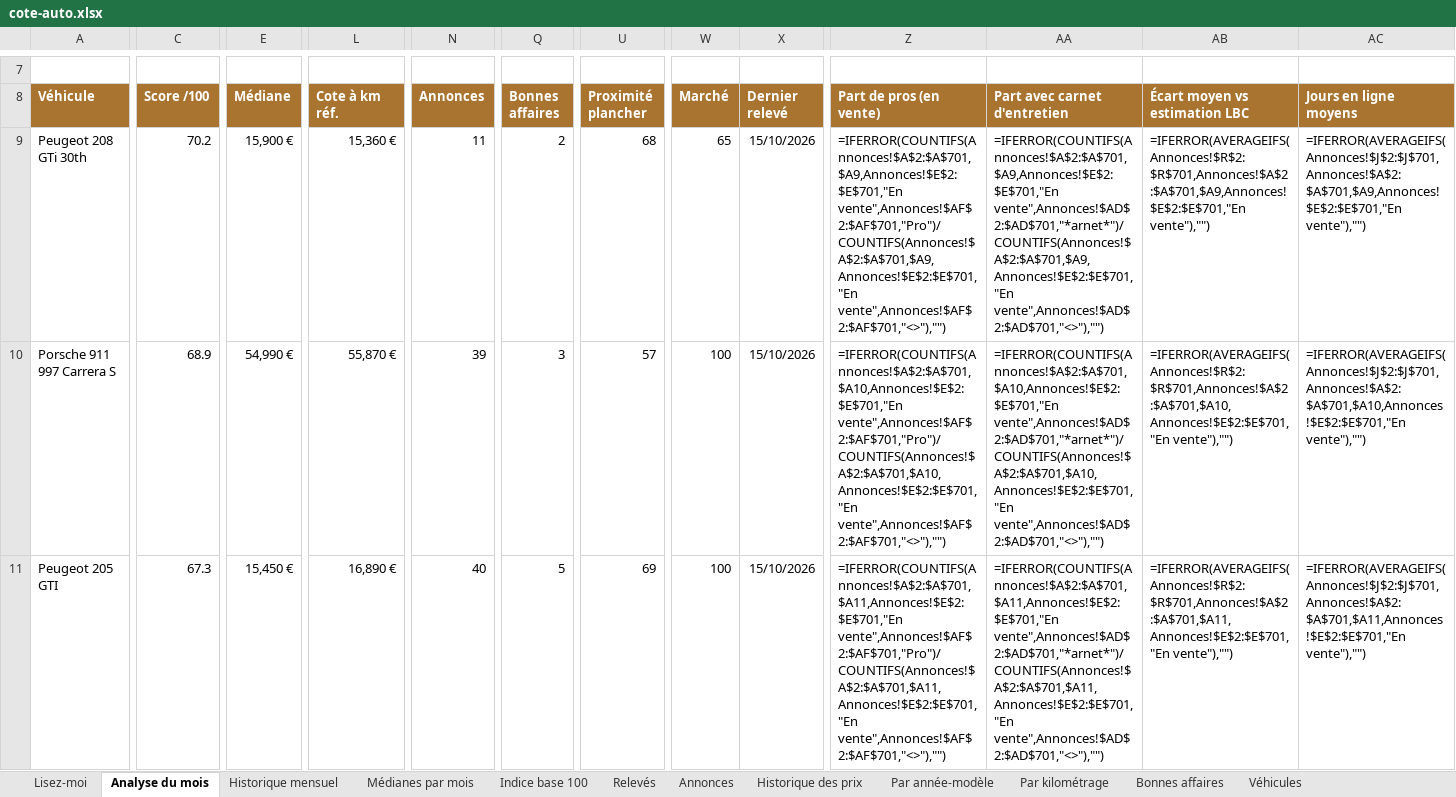
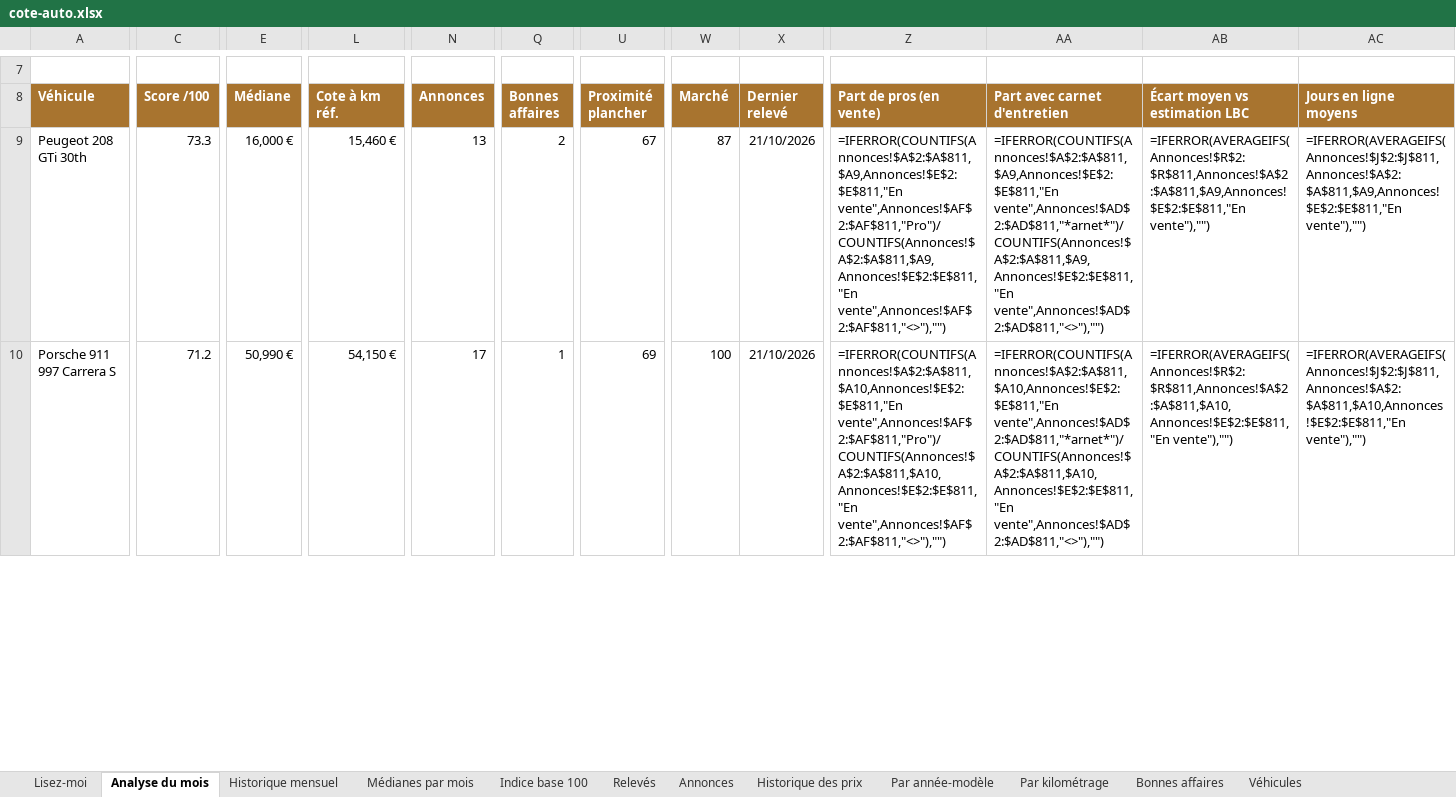
Before and after one commit to mattchampavier-ui/cote-auto, an Excel workbook: cote-auto.xlsx, sheet Analyse du mois, drawn as a sheet; only a part is shown, gaps mark what is left out; values as stored, in another font and other column widths than the file's, no borders; formulas without a stored value are shown as written; charts and pictures and conditional formats not drawn; removed rows and columns are numbered as before the commit, all else as after; rows hold the shown columns only; the diff covers the shown part only; the diff names each change by its address in the sheet, - before the commit and + after, or states it on an @@ line.

Commit message:
Import du relevé manuel 2026-10-21

```diff
--- a/cote-auto.xlsx (sheet Analyse du mois)
+++ b/cote-auto.xlsx (sheet Analyse du mois)
-C9 (Score /100): 70.2
+C9 (Score /100): 73.3
-E9 (Médiane): 15,900 €
+E9 (Médiane): 16,000 €
-L9 (Cote à km réf.): 15,360 €
+L9 (Cote à km réf.): 15,460 €
-N9 (Annonces): 11
+N9 (Annonces): 13
-U9 (Proximité plancher): 68
+U9 (Proximité plancher): 67
-W9 (Marché): 65
+W9 (Marché): 87
-X9:X10 (Dernier relevé): 15/10/2026
+X9:X10 (Dernier relevé): 21/10/2026
-Z9 (Part de pros (en vente)): =IFERROR(COUNTIFS(Annonces!$A$2:$A$701,$A9,Annonces!$E$2:$E$701,"En vente",Annonces!$AF$2:$AF$701,"Pro")/COUNTIFS(Annonces!$A$2:$A$701,$A9,Annonces!$E$2:$E$701,"En vente",Annonces!$AF$2:$AF$701,"<>"),"")
+Z9 (Part de pros (en vente)): =IFERROR(COUNTIFS(Annonces!$A$2:$A$811,$A9,Annonces!$E$2:$E$811,"En vente",Annonces!$AF$2:$AF$811,"Pro")/COUNTIFS(Annonces!$A$2:$A$811,$A9,Annonces!$E$2:$E$811,"En vente",Annonces!$AF$2:$AF$811,"<>"),"")
-AA9 (Part avec carnet d'entretien): =IFERROR(COUNTIFS(Annonces!$A$2:$A$701,$A9,Annonces!$E$2:$E$701,"En vente",Annonces!$AD$2:$AD$701,"*arnet*")/COUNTIFS(Annonces!$A$2:$A$701,$A9,Annonces!$E$2:$E$701,"En vente",Annonces!$AD$2:$AD$701,"<>"),"")
+AA9 (Part avec carnet d'entretien): =IFERROR(COUNTIFS(Annonces!$A$2:$A$811,$A9,Annonces!$E$2:$E$811,"En vente",Annonces!$AD$2:$AD$811,"*arnet*")/COUNTIFS(Annonces!$A$2:$A$811,$A9,Annonces!$E$2:$E$811,"En vente",Annonces!$AD$2:$AD$811,"<>"),"")
-AB9 (Écart moyen vs estimation LBC): =IFERROR(AVERAGEIFS(Annonces!$R$2:$R$701,Annonces!$A$2:$A$701,$A9,Annonces!$E$2:$E$701,"En vente"),"")
+AB9 (Écart moyen vs estimation LBC): =IFERROR(AVERAGEIFS(Annonces!$R$2:$R$811,Annonces!$A$2:$A$811,$A9,Annonces!$E$2:$E$811,"En vente"),"")
-AC9 (Jours en ligne moyens): =IFERROR(AVERAGEIFS(Annonces!$J$2:$J$701,Annonces!$A$2:$A$701,$A9,Annonces!$E$2:$E$701,"En vente"),"")
+AC9 (Jours en ligne moyens): =IFERROR(AVERAGEIFS(Annonces!$J$2:$J$811,Annonces!$A$2:$A$811,$A9,Annonces!$E$2:$E$811,"En vente"),"")
-C10 (Score /100): 68.9
+C10 (Score /100): 71.2
-E10 (Médiane): 54,990 €
+E10 (Médiane): 50,990 €
-L10 (Cote à km réf.): 55,870 €
+L10 (Cote à km réf.): 54,150 €
-N10 (Annonces): 39
+N10 (Annonces): 17
-Q10 (Bonnes affaires): 3
+Q10 (Bonnes affaires): 1
-U10 (Proximité plancher): 57
+U10 (Proximité plancher): 69
-Z10 (Part de pros (en vente)): =IFERROR(COUNTIFS(Annonces!$A$2:$A$701,$A10,Annonces!$E$2:$E$701,"En vente",Annonces!$AF$2:$AF$701,"Pro")/COUNTIFS(Annonces!$A$2:$A$701,$A10,Annonces!$E$2:$E$701,"En vente",Annonces!$AF$2:$AF$701,"<>"),"")
+Z10 (Part de pros (en vente)): =IFERROR(COUNTIFS(Annonces!$A$2:$A$811,$A10,Annonces!$E$2:$E$811,"En vente",Annonces!$AF$2:$AF$811,"Pro")/COUNTIFS(Annonces!$A$2:$A$811,$A10,Annonces!$E$2:$E$811,"En vente",Annonces!$AF$2:$AF$811,"<>"),"")
-AA10 (Part avec carnet d'entretien): =IFERROR(COUNTIFS(Annonces!$A$2:$A$701,$A10,Annonces!$E$2:$E$701,"En vente",Annonces!$AD$2:$AD$701,"*arnet*")/COUNTIFS(Annonces!$A$2:$A$701,$A10,Annonces!$E$2:$E$701,"En vente",Annonces!$AD$2:$AD$701,"<>"),"")
+AA10 (Part avec carnet d'entretien): =IFERROR(COUNTIFS(Annonces!$A$2:$A$811,$A10,Annonces!$E$2:$E$811,"En vente",Annonces!$AD$2:$AD$811,"*arnet*")/COUNTIFS(Annonces!$A$2:$A$811,$A10,Annonces!$E$2:$E$811,"En vente",Annonces!$AD$2:$AD$811,"<>"),"")
-AB10 (Écart moyen vs estimation LBC): =IFERROR(AVERAGEIFS(Annonces!$R$2:$R$701,Annonces!$A$2:$A$701,$A10,Annonces!$E$2:$E$701,"En vente"),"")
+AB10 (Écart moyen vs estimation LBC): =IFERROR(AVERAGEIFS(Annonces!$R$2:$R$811,Annonces!$A$2:$A$811,$A10,Annonces!$E$2:$E$811,"En vente"),"")
-AC10 (Jours en ligne moyens): =IFERROR(AVERAGEIFS(Annonces!$J$2:$J$701,Annonces!$A$2:$A$701,$A10,Annonces!$E$2:$E$701,"En vente"),"")
+AC10 (Jours en ligne moyens): =IFERROR(AVERAGEIFS(Annonces!$J$2:$J$811,Annonces!$A$2:$A$811,$A10,Annonces!$E$2:$E$811,"En vente"),"")
-row 11: Peugeot 205 GTI | 67.3 | 15,450 € | 16,890 € | 40 | 5 | 69 | 100 | 15/10/2026 | =IFERROR(COUNTIFS(Annonces!$A$2:$A$701,$A11,Annonces!$E$2:$E$701,"En vente",Annonces!$AF$2:$AF$701,"Pro")/COUNTIFS(Annonces!$A$2:$A$701,$A11,Annonces!$E$2:$E$701,"En vente",Annonces!$AF$2:$AF$701,"<>"),"") | =IFERROR(COUNTIFS(Annonces!$A$2:$A$701,$A11,Annonces!$E$2:$E$701,"En vente",Annonces!$AD$2:$AD$701,"*arnet*")/COUNTIFS(Annonces!$A$2:$A$701,$A11,Annonces!$E$2:$E$701,"En vente",Annonces!$AD$2:$AD$701,"<>"),"") | =IFERROR(AVERAGEIFS(Annonces!$R$2:$R$701,Annonces!$A$2:$A$701,$A11,Annonces!$E$2:$E$701,"En vente"),"") | =IFERROR(AVERAGEIFS(Annonces!$J$2:$J$701,Annonces!$A$2:$A$701,$A11,Annonces!$E$2:$E$701,"En vente"),"")
```
Also changed, not shown: 9 added rows, 8 removed rows and 56 edited cells elsewhere in this sheet, sheet Annonces, sheet Par année-modèle, sheet Historique des prix, sheet Bonnes affaires, sheet Historique mensuel, sheet Par kilométrage, 3 more sheets, 2 other files.
